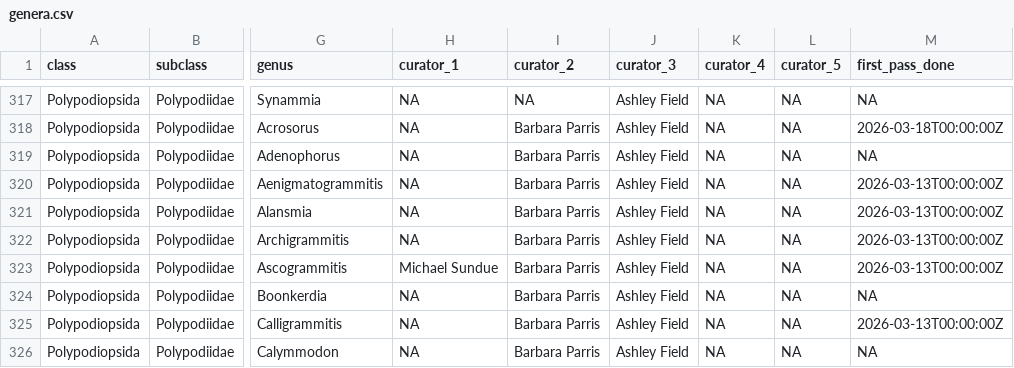
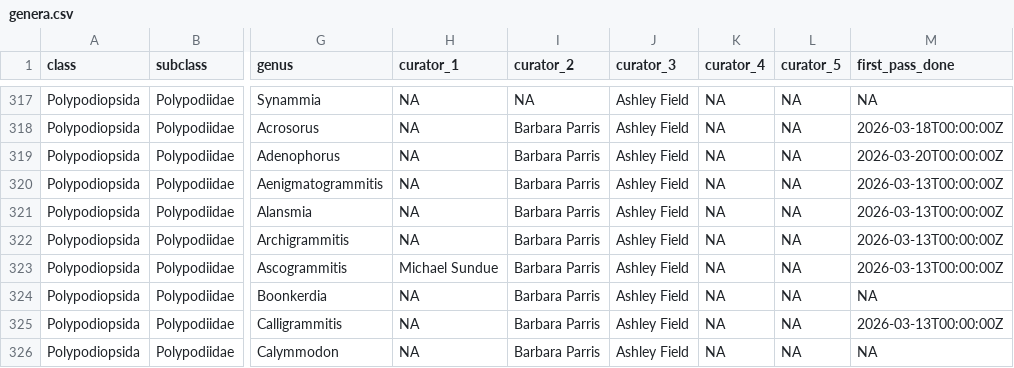
Before and after one commit to pteridogroup/ppg-curators, a CSV file: data/genera.csv, drawn as a sheet; only a part is shown, gaps mark what is left out; the diff names each change by its address in the sheet, - before the commit and + after, or states it on an @@ line.

```diff
--- a/data/genera.csv
+++ b/data/genera.csv
-M319 (first_pass_done): NA
+M319 (first_pass_done): 2026-03-20T00:00:00Z
```
